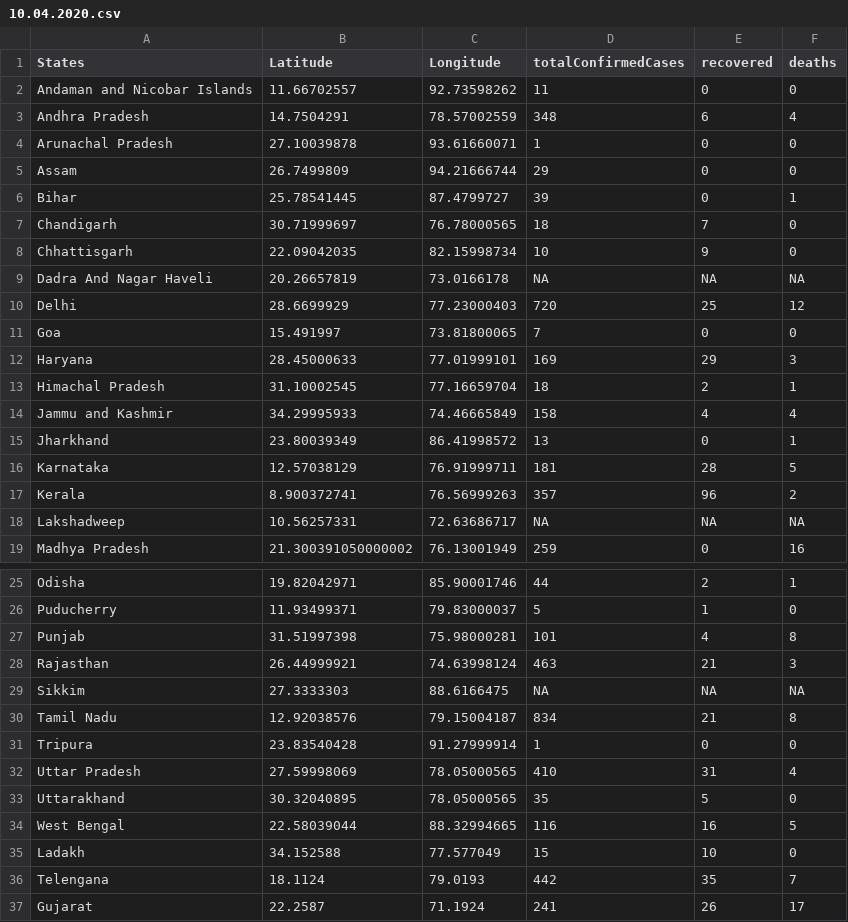
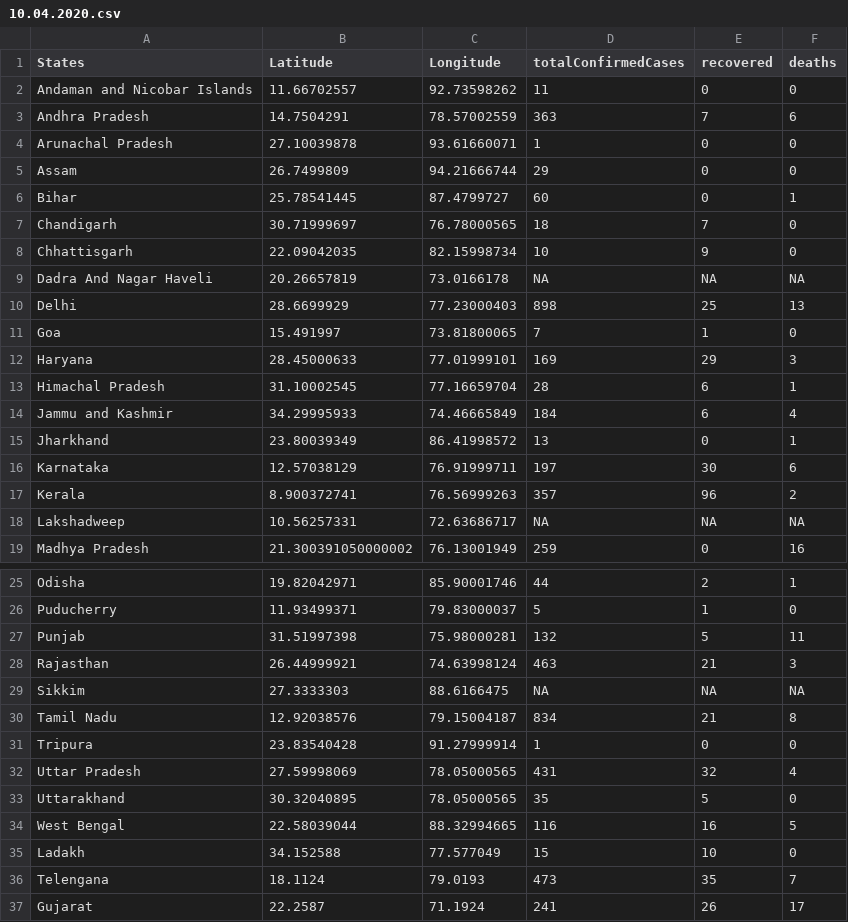
Before and after one commit to mohit2152sharma/rcoronavirus, a CSV file: data/india/indiaDailyReports/10.04.2020.csv, drawn as a sheet; only a part is shown, gaps mark what is left out.

Commit message:
data update

```diff
--- a/data/india/indiaDailyReports/10.04.2020.csv
+++ b/data/india/indiaDailyReports/10.04.2020.csv
@@ -2,6 +2,6 @@ States,Latitude,Longitude,totalConfirmedCases,recovered,deaths
 Andaman and Nicobar Islands,11.66702557,92.73598262,11,0,0
-Andhra Pradesh,14.7504291,78.57002559,348,6,4
+Andhra Pradesh,14.7504291,78.57002559,363,7,6
 Arunachal Pradesh,27.10039878,93.61660071,1,0,0
 Assam,26.7499809,94.21666744,29,0,0
-Bihar,25.78541445,87.4799727,39,0,1
+Bihar,25.78541445,87.4799727,60,0,1
 Chandigarh,30.71999697,76.78000565,18,7,0
@@ -9,9 +9,9 @@ Chhattisgarh,22.09042035,82.15998734,10,9,0
 Dadra And Nagar Haveli,20.26657819,73.0166178,NA,NA,NA
-Delhi,28.6699929,77.23000403,720,25,12
-Goa,15.491997,73.81800065,7,0,0
+Delhi,28.6699929,77.23000403,898,25,13
+Goa,15.491997,73.81800065,7,1,0
 Haryana,28.45000633,77.01999101,169,29,3
-Himachal Pradesh,31.10002545,77.16659704,18,2,1
-Jammu and Kashmir,34.29995933,74.46665849,158,4,4
+Himachal Pradesh,31.10002545,77.16659704,28,6,1
+Jammu and Kashmir,34.29995933,74.46665849,184,6,4
 Jharkhand,23.80039349,86.41998572,13,0,1
-Karnataka,12.57038129,76.91999711,181,28,5
+Karnataka,12.57038129,76.91999711,197,30,6
 Kerala,8.900372741,76.56999263,357,96,2
@@ -26,3 +26,3 @@ Odisha,19.82042971,85.90001746,44,2,1
 Puducherry,11.93499371,79.83000037,5,1,0
-Punjab,31.51997398,75.98000281,101,4,8
+Punjab,31.51997398,75.98000281,132,5,11
 Rajasthan,26.44999921,74.63998124,463,21,3
@@ -31,3 +31,3 @@ Tamil Nadu,12.92038576,79.15004187,834,21,8
 Tripura,23.83540428,91.27999914,1,0,0
-Uttar Pradesh,27.59998069,78.05000565,410,31,4
+Uttar Pradesh,27.59998069,78.05000565,431,32,4
 Uttarakhand,30.32040895,78.05000565,35,5,0
@@ -35,3 +35,3 @@ West Bengal,22.58039044,88.32994665,116,16,5
 Ladakh,34.152588,77.577049,15,10,0
-Telengana,18.1124,79.0193,442,35,7
+Telengana,18.1124,79.0193,473,35,7
 Gujarat,22.2587,71.1924,241,26,17
```
Also changed, not shown: data/india/indiaTimeSeries/indiaConfirmed.csv, data/india/indiaTimeSeries/indiaDeaths.csv, 2 other files.
